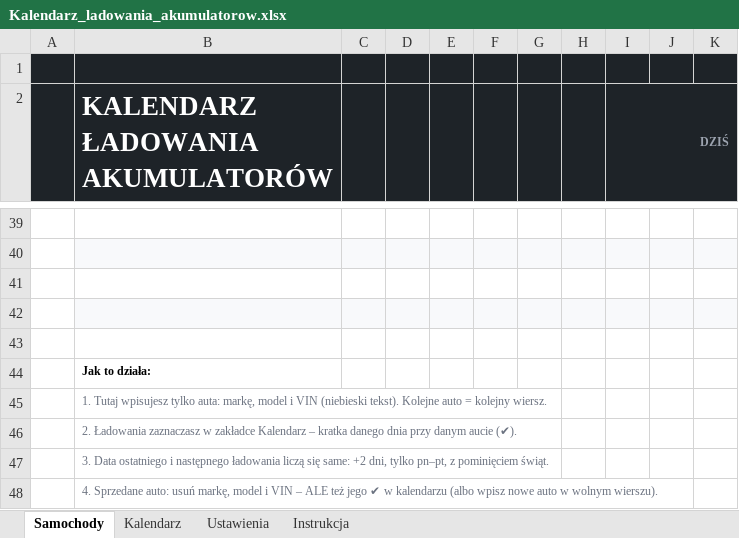
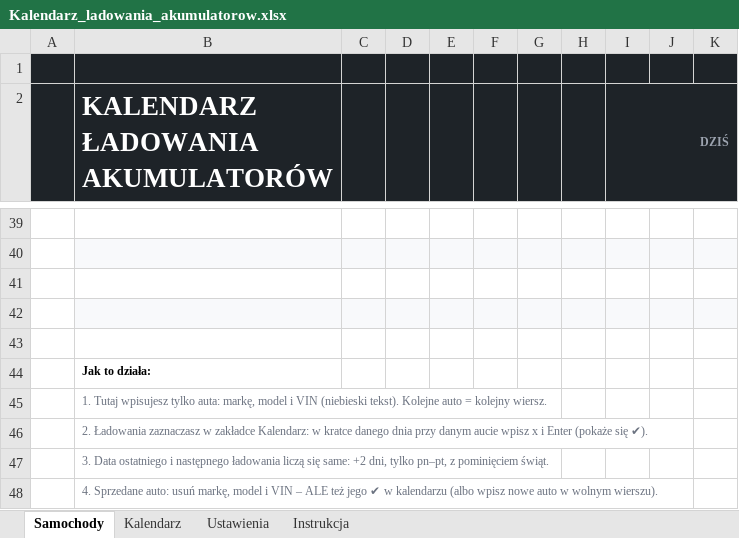
Before and after one commit to michalgrom72-stack/mk-zrobione-z-sercem, an Excel workbook: kalendarz-ladowania/Kalendarz_ladowania_akumulatorow.xlsx, sheet Samochody, drawn as a sheet; only a part is shown, gaps mark what is left out; values as stored, in another font and other column widths than the file's, no borders; conditional formats not drawn; 1 other sheet too large or unreadable and not compared; the diff names each change by its address in the sheet, - before the commit and + after, or states it on an @@ line.

```diff
--- a/kalendarz-ladowania/Kalendarz_ladowania_akumulatorow.xlsx (sheet Samochody)
+++ b/kalendarz-ladowania/Kalendarz_ladowania_akumulatorow.xlsx (sheet Samochody)
-B46 (KALENDARZ ŁADOWANIA AKUMULATORÓW): …w zakładce Kalendarz – kratka danego dnia przy danym aucie (✔).
+B46 (KALENDARZ ŁADOWANIA AKUMULATORÓW): …w zakładce Kalendarz: w kratce danego dnia przy danym aucie wpisz x i Enter (pokaże się ✔).
```
Also changed, not shown: sheet Instrukcja, kalendarz-ladowania/Kalendarz_ladowania_PRZYKLAD.xlsx, 4 other files.
